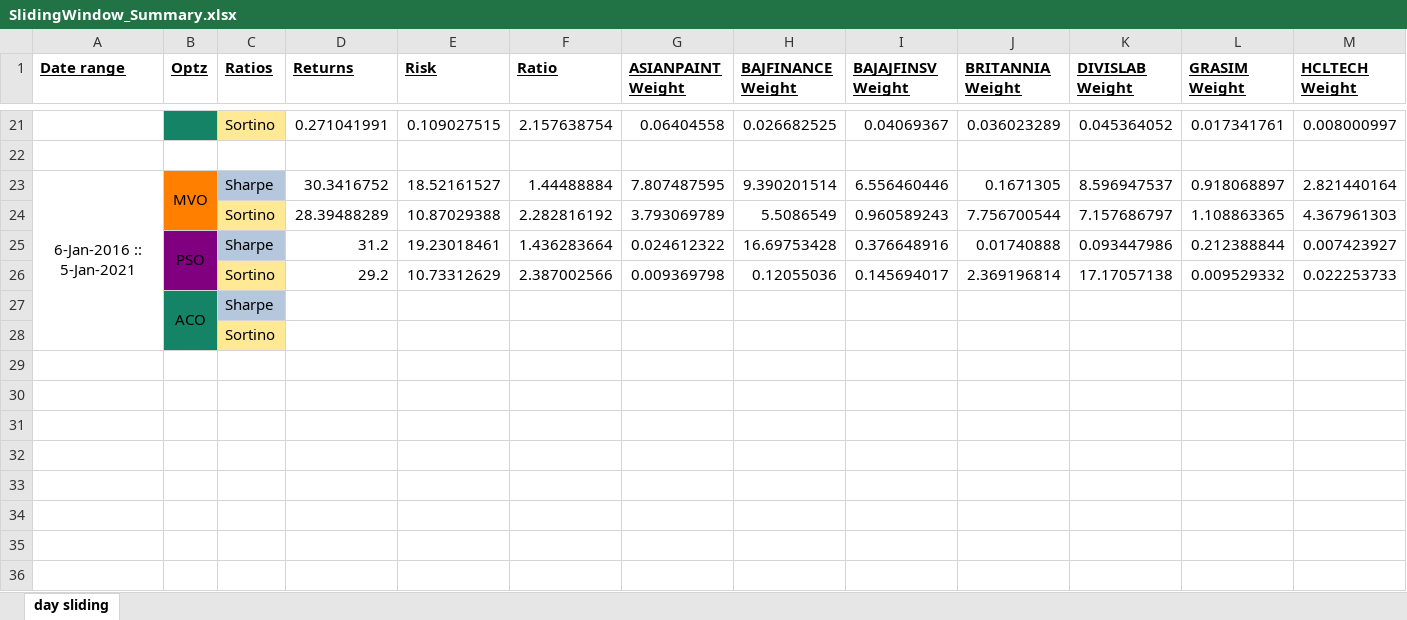
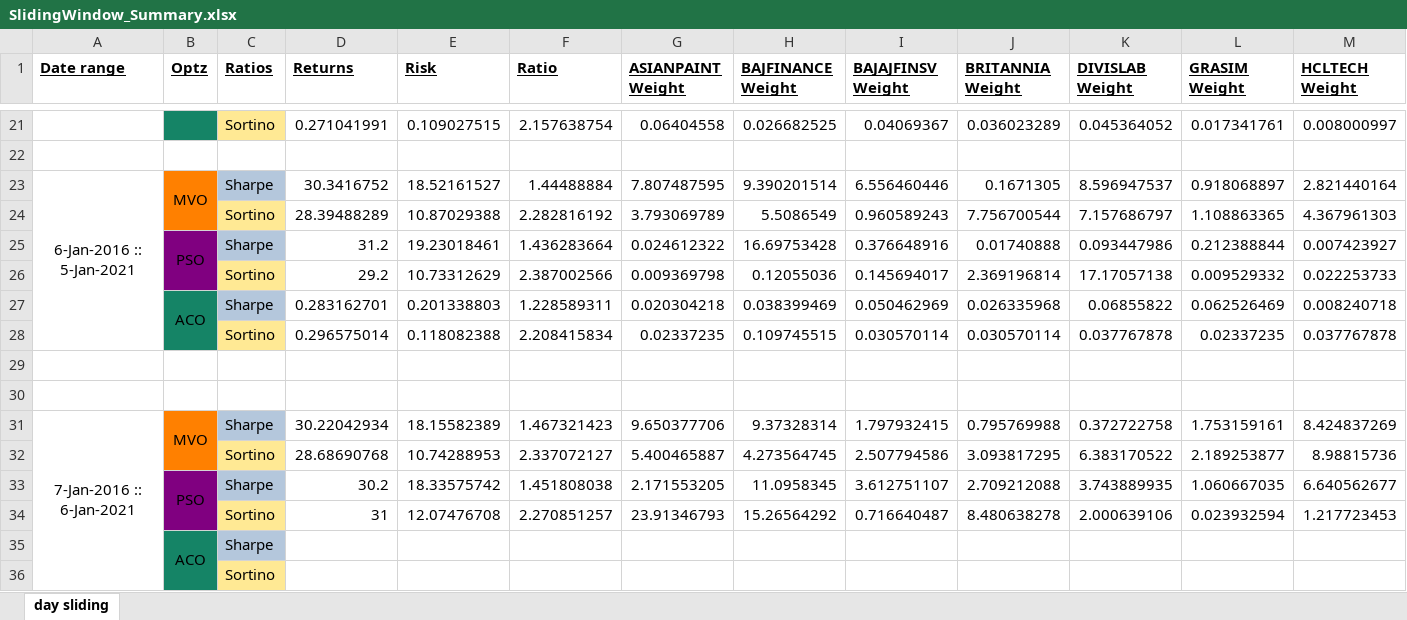
Before and after one commit to BobbyDazzlar/EquityPortfolio, an Excel workbook: OneDrive_2021-09-24/Final Year Project Drive/codes_2022/window-sliding/SlidingWindow_Summary.xlsx, sheet day sliding, drawn as a sheet; only a part is shown, gaps mark what is left out; values as stored, in another font and other column widths than the file's, no borders; removed rows and columns are numbered as before the commit, all else as after; rows hold the shown columns only; the diff names each change by its address in the sheet, - before the commit and + after, or states it on an @@ line.

```diff
--- a/OneDrive_2021-09-24/Final Year Project Drive/codes_2022/window-sliding/SlidingWindow_Summary.xlsx (sheet day sliding)
+++ b/OneDrive_2021-09-24/Final Year Project Drive/codes_2022/window-sliding/SlidingWindow_Summary.xlsx (sheet day sliding)
-A23:A28 merged
+A23:A28 merged
+row 27:  | ACO | Sharpe | 0.283162701 | 0.201338803 | 1.228589311 | 0.020304218 | 0.038399469 | 0.050462969 | 0.026335968 | 0.06855822 | 0.062526469 | 0.008240718
+row 28:  |  | Sortino | 0.296575014 | 0.118082388 | 2.208415834 | 0.02337235 | 0.109745515 | 0.030570114 | 0.030570114 | 0.037767878 | 0.02337235 | 0.037767878
+row 29: (empty)
+row 30: (empty)
+row 31: 7-Jan-2016 :: 6-Jan-2021 | MVO | Sharpe | 30.22042934 | 18.15582389 | 1.467321423 | 9.650377706 | 9.37328314 | 1.797932415 | 0.795769988 | 0.372722758 | 1.753159161 | 8.424837269
+row 32:  |  | Sortino | 28.68690768 | 10.74288953 | 2.337072127 | 5.400465887 | 4.273564745 | 2.507794586 | 3.093817295 | 6.383170522 | 2.189253877 | 8.98815736
+row 33:  | PSO | Sharpe | 30.2 | 18.33575742 | 1.451808038 | 2.171553205 | 11.0958345 | 3.612751107 | 2.709212088 | 3.743889935 | 1.060667035 | 6.640562677
+row 34:  |  | Sortino | 31 | 12.07476708 | 2.270851257 | 23.91346793 | 15.26564292 | 0.716640487 | 8.480638278 | 2.000639106 | 0.023932594 | 1.217723453
```
Also changed, not shown: 27 other files.
